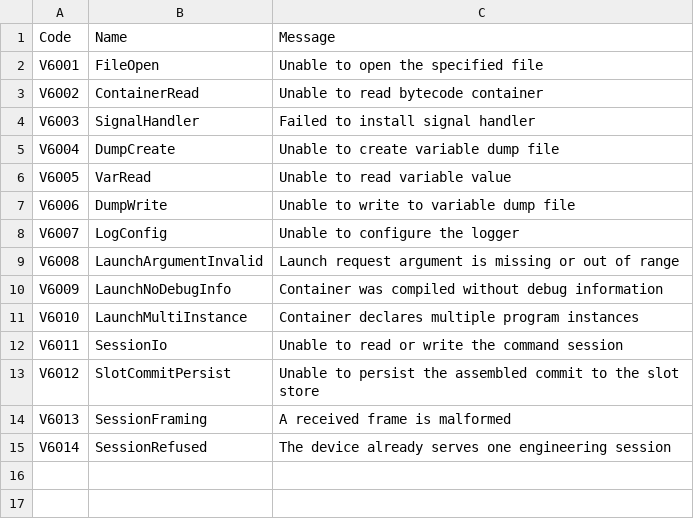
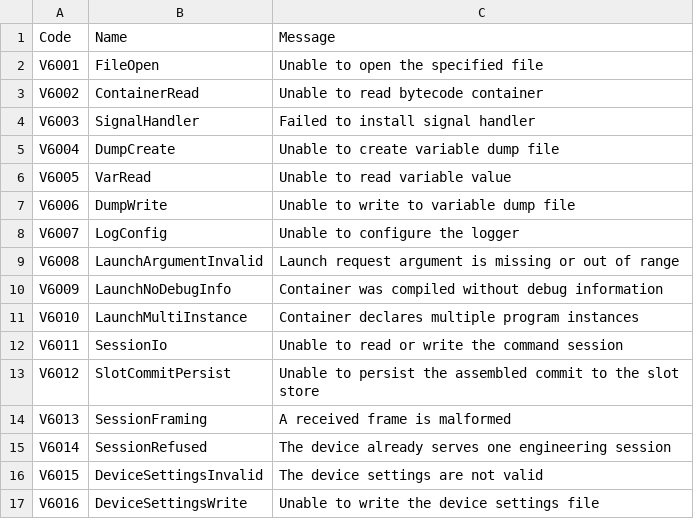
Before and after one commit to boogy777-lgtm/ironplc, a CSV file: compiler/vm-cli/resources/problem-codes.csv, drawn as a sheet.

```diff
--- a/compiler/vm-cli/resources/problem-codes.csv
+++ b/compiler/vm-cli/resources/problem-codes.csv
@@ -15 +15,3 @@ V6013,SessionFraming,A received frame is malformed
 V6014,SessionRefused,The device already serves one engineering session
+V6015,DeviceSettingsInvalid,The device settings are not valid
+V6016,DeviceSettingsWrite,Unable to write the device settings file
```
Also changed, not shown: 22 other files.
